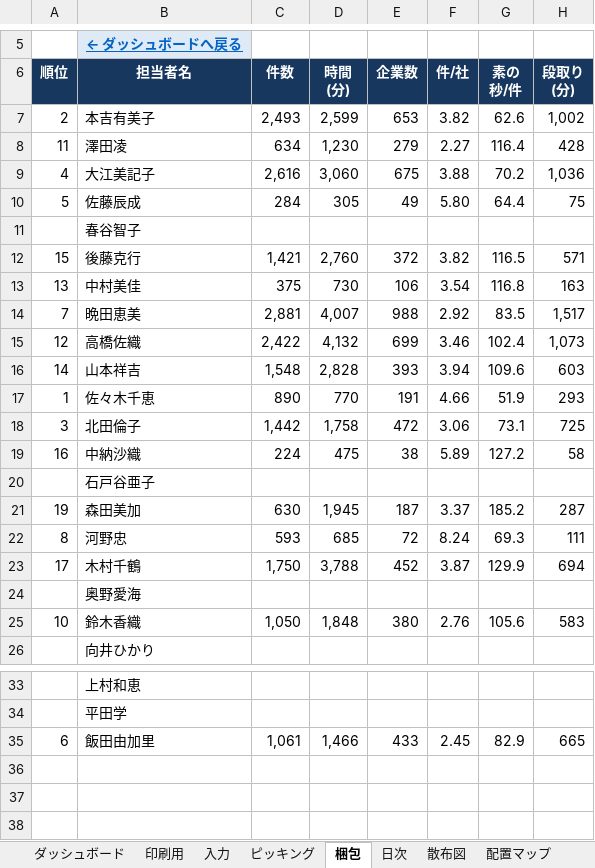
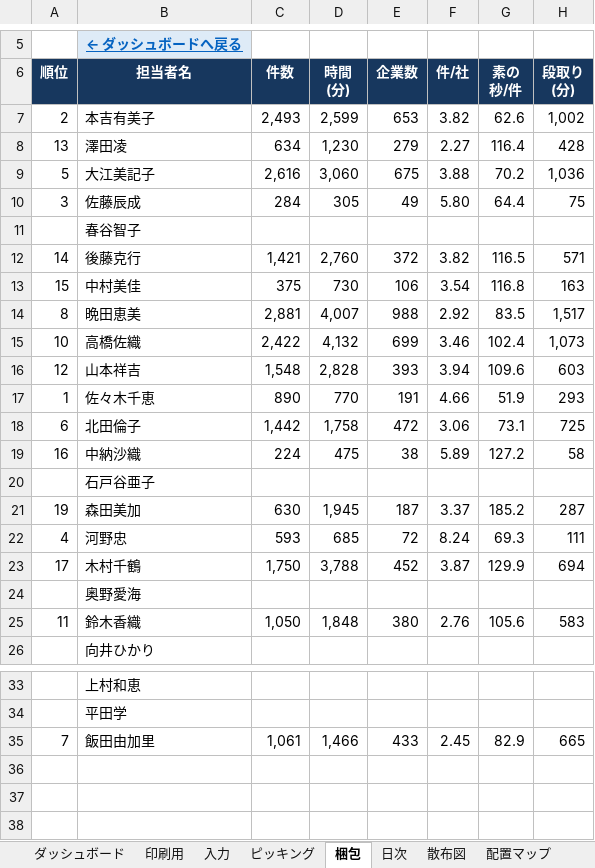
Before and after one commit to ajmmwttp/1, an Excel workbook: ピッキング_梱包_公平評価ツール_2026年4月.xlsx, sheet 梱包, drawn as a sheet; only a part is shown, gaps mark what is left out; values as stored, in another font and other column widths than the file's, no borders; conditional formats and table styles not drawn; the diff names each change by its address in the sheet, - before the commit and + after, or states it on an @@ line.

```diff
--- a/ピッキング_梱包_公平評価ツール_2026年4月.xlsx (sheet 梱包)
+++ b/ピッキング_梱包_公平評価ツール_2026年4月.xlsx (sheet 梱包)
-A8 (順位): 11
+A8 (順位): 13
-A9 (順位): 4
+A9 (順位): 5
-A10 (順位): 5
+A10 (順位): 3
-A12 (順位): 15
+A12 (順位): 14
-A13 (順位): 13
+A13 (順位): 15
-A14 (順位): 7
+A14 (順位): 8
-A15 (順位): 12
+A15 (順位): 10
-A16 (順位): 14
+A16 (順位): 12
-A18 (順位): 3
+A18 (順位): 6
-A22 (順位): 8
+A22 (順位): 4
-A25 (順位): 10
+A25 (順位): 11
-A35 (順位): 6
+A35 (順位): 7
```
Also changed, not shown: sheet ダッシュボード, sheet ピッキング, sheet 使い方, sheet 設定, formulas that keep their value, charts or pictures, 7 other files.
